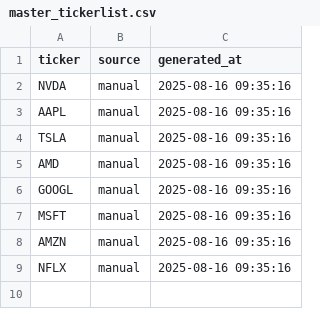
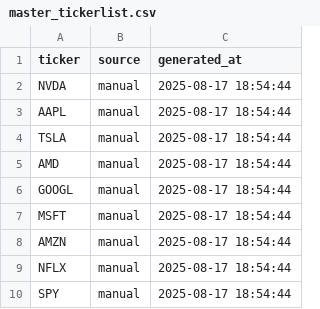
Before and after one commit to youssefawwad88/Tradingstation, a CSV file: master_tickerlist.csv, drawn as a sheet.

```diff
--- a/master_tickerlist.csv
+++ b/master_tickerlist.csv
@@ -1,9 +1,10 @@
 ticker,source,generated_at
-NVDA,manual,2025-08-16 09:35:16
-AAPL,manual,2025-08-16 09:35:16
-TSLA,manual,2025-08-16 09:35:16
-AMD,manual,2025-08-16 09:35:16
-GOOGL,manual,2025-08-16 09:35:16
-MSFT,manual,2025-08-16 09:35:16
-AMZN,manual,2025-08-16 09:35:16
-NFLX,manual,2025-08-16 09:35:16
+NVDA,manual,2025-08-17 18:54:44
+AAPL,manual,2025-08-17 18:54:44
+TSLA,manual,2025-08-17 18:54:44
+AMD,manual,2025-08-17 18:54:44
+GOOGL,manual,2025-08-17 18:54:44
+MSFT,manual,2025-08-17 18:54:44
+AMZN,manual,2025-08-17 18:54:44
+NFLX,manual,2025-08-17 18:54:44
+SPY,manual,2025-08-17 18:54:44
```
Also changed, not shown: 1 other file.
